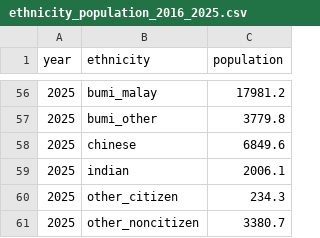
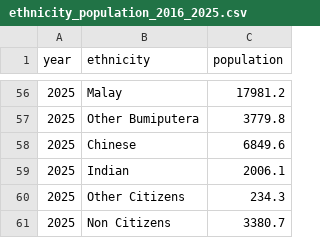
Before and after one commit to KYLoong/VegaLite_DV2, a CSV file: data/ethnicity_population_2016_2025.csv, drawn as a sheet; only a part is shown, gaps mark what is left out; the diff covers the shown part only.

```diff
--- a/data/ethnicity_population_2016_2025.csv
+++ b/data/ethnicity_population_2016_2025.csv
@@ -56,6 +56,6 @@ year,ethnicity,population
-2025,bumi_malay,17981.2
-2025,bumi_other,3779.8
-2025,chinese,6849.6
-2025,indian,2006.1
-2025,other_citizen,234.3
-2025,other_noncitizen,3380.7
+2025,Malay,17981.2
+2025,Other Bumiputera,3779.8
+2025,Chinese,6849.6
+2025,Indian,2006.1
+2025,Other Citizens,234.3
+2025,Non Citizens,3380.7
```
Also changed, not shown: 5 added rows, 5 removed rows and 49 edited cells elsewhere in this file, 2 other files.
